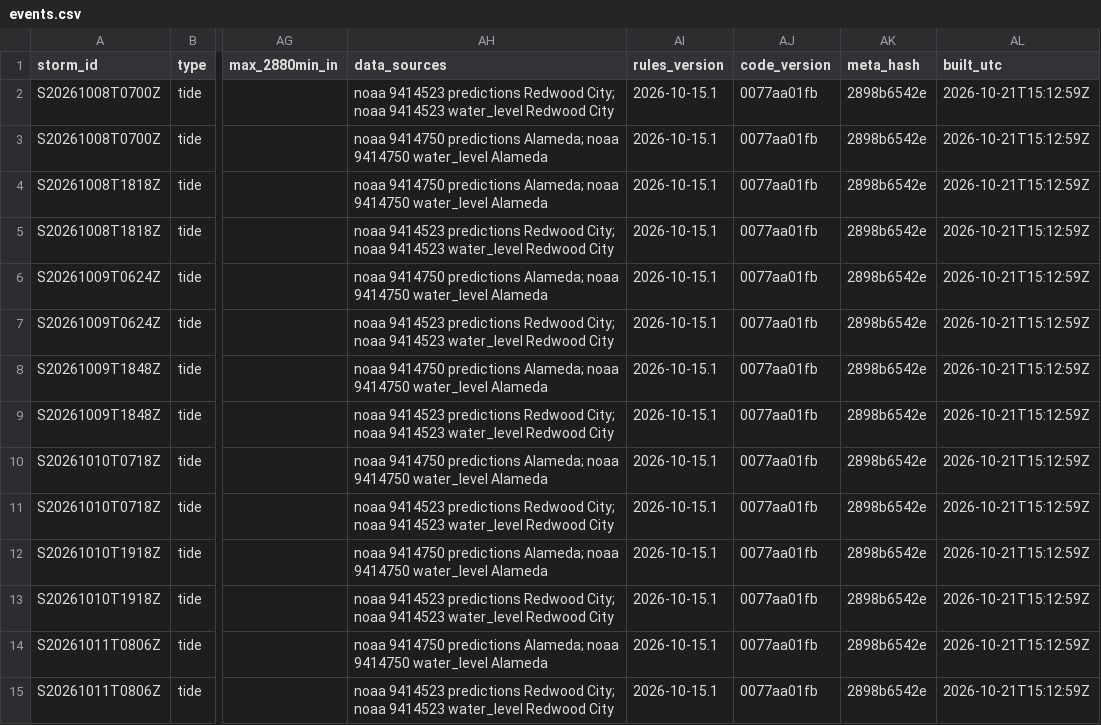
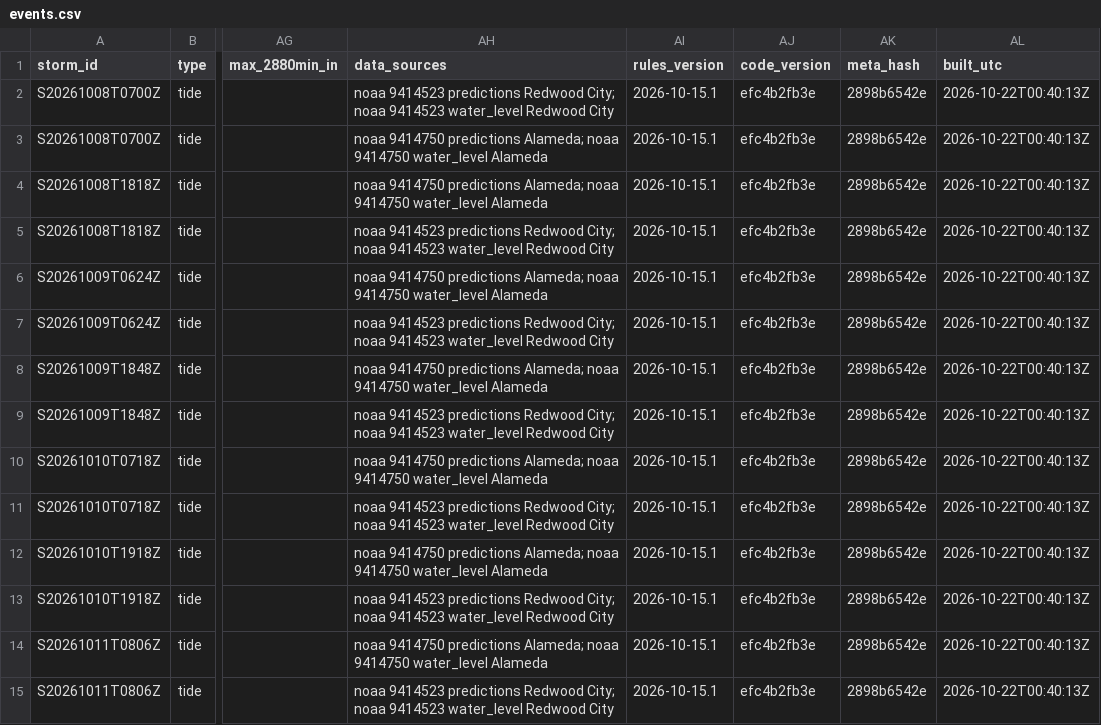
Before and after one commit to OneShorelineSMC/fews-data-archive, a CSV file: events/events.csv, drawn as a sheet; only a part is shown, gaps mark what is left out; the diff covers the shown part only; the diff names each change by its address in the sheet, - before the commit and + after, or states it on an @@ line.

```diff
--- a/events/events.csv
+++ b/events/events.csv
-AJ2:AJ15 (code_version): 0077aa01fb
+AJ2:AJ15 (code_version): efc4b2fb3e
-AL2:AL15 (built_utc): 2026-10-21T15:12:59Z
+AL2:AL15 (built_utc): 2026-10-22T00:40:13Z
```
Also changed, not shown: 1 added row, 1 removed row and 87 edited cells elsewhere in this file, events/issued.csv, meta/runs.csv, 5 other files.
